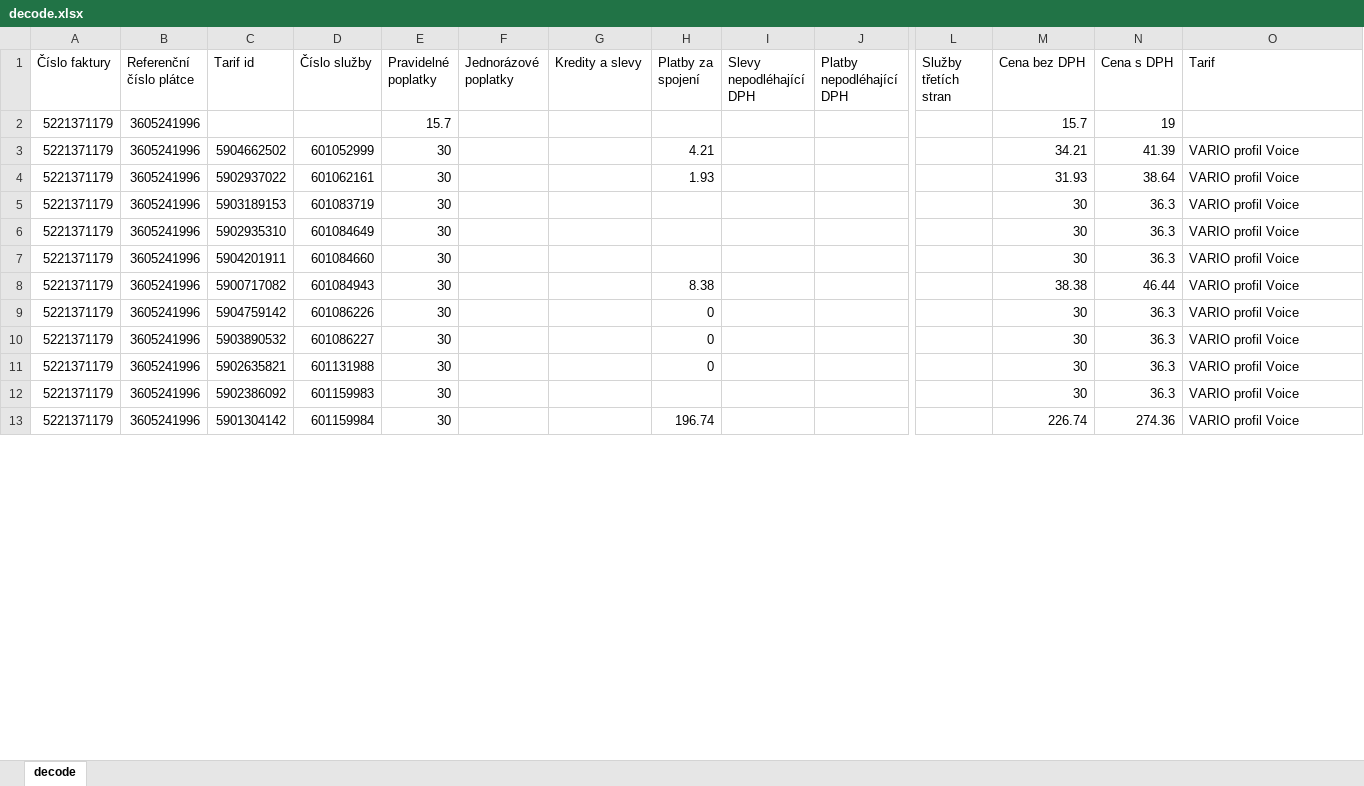
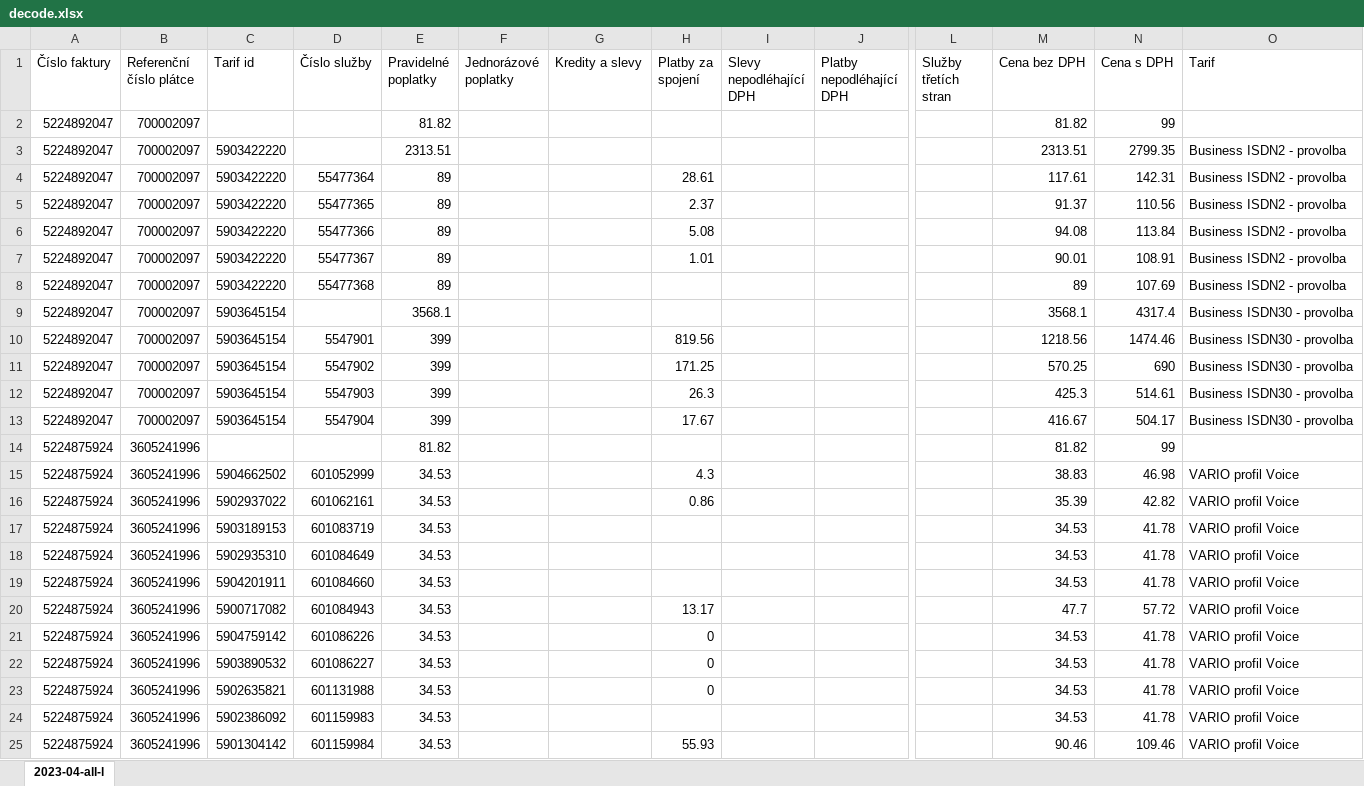
Before and after one commit to tomnemec/telsor-netCore, an Excel workbook: ClientApp/src/assets/decode.xlsx, sheet 2023-04-all-l, drawn as a sheet; only a part is shown, gaps mark what is left out; values as stored, in another font and other column widths than the file's, no borders; removed rows and columns are numbered as before the commit, all else as after; rows hold the shown columns only; the diff covers the shown part only; the diff names each change by its address in the sheet, - before the commit and + after, or states it on an @@ line.

Commit message:
sort datas

```diff
--- a/ClientApp/src/assets/decode.xlsx (sheet 2023-04-all-l)
+++ b/ClientApp/src/assets/decode.xlsx (sheet 2023-04-all-l)
-sheet tab: decode
+sheet tab: 2023-04-all-l
-row 2: 5221371179 | 3605241996 |  |  | 15.7 |  |  |  |  |  |  | 15.7 | 19
+row 2: 5224892047 | 700002097 |  |  | 81.82 |  |  |  |  |  |  | 81.82 | 99
+row 3: 5224892047 | 700002097 | 5903422220 |  | 2313.51 |  |  |  |  |  |  | 2313.51 | 2799.35 | Business ISDN2 - provolba
+row 4: 5224892047 | 700002097 | 5903422220 | 55477364 | 89 |  |  | 28.61 |  |  |  | 117.61 | 142.31 | Business ISDN2 - provolba
+row 5: 5224892047 | 700002097 | 5903422220 | 55477365 | 89 |  |  | 2.37 |  |  |  | 91.37 | 110.56 | Business ISDN2 - provolba
+row 6: 5224892047 | 700002097 | 5903422220 | 55477366 | 89 |  |  | 5.08 |  |  |  | 94.08 | 113.84 | Business ISDN2 - provolba
+row 7: 5224892047 | 700002097 | 5903422220 | 55477367 | 89 |  |  | 1.01 |  |  |  | 90.01 | 108.91 | Business ISDN2 - provolba
+row 8: 5224892047 | 700002097 | 5903422220 | 55477368 | 89 |  |  |  |  |  |  | 89 | 107.69 | Business ISDN2 - provolba
+row 9: 5224892047 | 700002097 | 5903645154 |  | 3568.1 |  |  |  |  |  |  | 3568.1 | 4317.4 | Business ISDN30 - provolba
+row 10: 5224892047 | 700002097 | 5903645154 | 5547901 | 399 |  |  | 819.56 |  |  |  | 1218.56 | 1474.46 | Business ISDN30 - provolba
+row 11: 5224892047 | 700002097 | 5903645154 | 5547902 | 399 |  |  | 171.25 |  |  |  | 570.25 | 690 | Business ISDN30 - provolba
+row 12: 5224892047 | 700002097 | 5903645154 | 5547903 | 399 |  |  | 26.3 |  |  |  | 425.3 | 514.61 | Business ISDN30 - provolba
+row 13: 5224892047 | 700002097 | 5903645154 | 5547904 | 399 |  |  | 17.67 |  |  |  | 416.67 | 504.17 | Business ISDN30 - provolba
+row 14: 5224875924 | 3605241996 |  |  | 81.82 |  |  |  |  |  |  | 81.82 | 99
-A15:A25 (Číslo faktury): 5221371179
+A15:A25 (Číslo faktury): 5224875924
-E15:E25 (Pravidelné poplatky): 30
+E15:E25 (Pravidelné poplatky): 34.53
-H15 (Platby za spojení): 4.21
+H15 (Platby za spojení): 4.3
-M15 (Cena bez DPH): 34.21
+M15 (Cena bez DPH): 38.83
-N15 (Cena s DPH): 41.39
+N15 (Cena s DPH): 46.98
-H16 (Platby za spojení): 1.93
+H16 (Platby za spojení): 0.86
-M16 (Cena bez DPH): 31.93
+M16 (Cena bez DPH): 35.39
-N16 (Cena s DPH): 38.64
+N16 (Cena s DPH): 42.82
-M17:M19 (Cena bez DPH): 30
+M17:M19 (Cena bez DPH): 34.53
-N17:N19 (Cena s DPH): 36.3
+N17:N19 (Cena s DPH): 41.78
-H20 (Platby za spojení): 8.38
+H20 (Platby za spojení): 13.17
-M20 (Cena bez DPH): 38.38
+M20 (Cena bez DPH): 47.7
-N20 (Cena s DPH): 46.44
+N20 (Cena s DPH): 57.72
-M21:M24 (Cena bez DPH): 30
+M21:M24 (Cena bez DPH): 34.53
-N21:N24 (Cena s DPH): 36.3
+N21:N24 (Cena s DPH): 41.78
-H25 (Platby za spojení): 196.74
+H25 (Platby za spojení): 55.93
-M25 (Cena bez DPH): 226.74
+M25 (Cena bez DPH): 90.46
-N25 (Cena s DPH): 274.36
+N25 (Cena s DPH): 109.46
```
Also changed, not shown: 1 added row, 13 removed rows and 893 edited cells elsewhere in this sheet, 3 other files.
